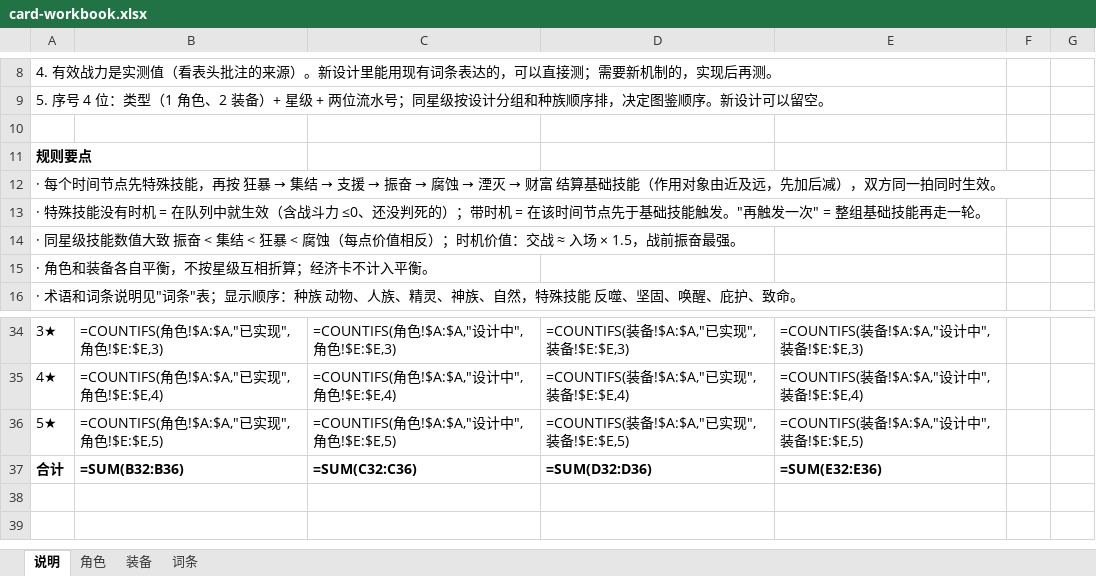
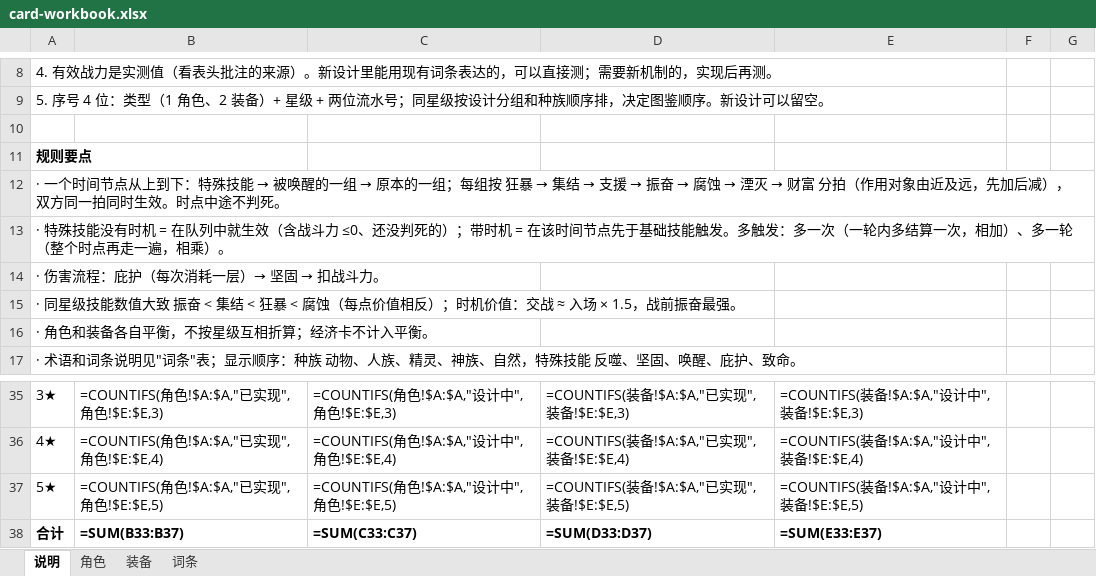
Before and after one commit to jayncp/autochess-v1, an Excel workbook: docs/design/card-workbook.xlsx, sheet 说明, drawn as a sheet; only a part is shown, gaps mark what is left out; values as stored, in another font and other column widths than the file's, no borders; formulas without a stored value are shown as written; addresses are those after the commit; the diff names each change by its address in the sheet, - before the commit and + after, or states it on an @@ line.

```diff
--- a/docs/design/card-workbook.xlsx (sheet 说明)
+++ b/docs/design/card-workbook.xlsx (sheet 说明)
@@ A12: · 每个时间节点先特殊技能，再按 狂暴 → 集结 → 支援 → 振奋 → 腐蚀 → 湮灭 → 财富 结算基础技能（作用对象由近及远，先加后减），双方同一拍同时生效。 → · 一个时间节点从上到下：特殊技能 → 被唤醒的一组 → 原本的一组；每组按 狂暴 → 集结 → 支援 → 振奋 → 腐蚀 → 湮灭 → 财富 分拍（作用对象由近及远，先加后减），双方同一拍同时生效。时点中途不判死。 @@
-A13: …能触发。"再触发一次" = 整组基础技能再走一轮。
+A13: …能触发。多触发：多一次（一轮内多结算一次，相加）、多一轮（整个时点再走一遍，相乘）。
+row 14: · 伤害流程：庇护（每次消耗一层）→ 坚固 → 扣战斗力。
-B38: =SUM(B32:B36)
+B38: =SUM(B33:B37)
-C38: =SUM(C32:C36)
+C38: =SUM(C33:C37)
-D38: =SUM(D32:D36)
+D38: =SUM(D33:D37)
-E38: =SUM(E32:E36)
+E38: =SUM(E33:E37)
```
Also changed, not shown: sheet 词条, sheet 角色, sheet 装备, 6 other files.
